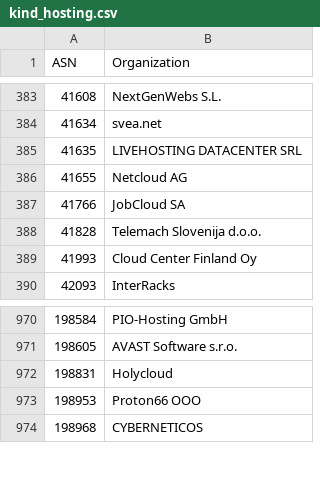
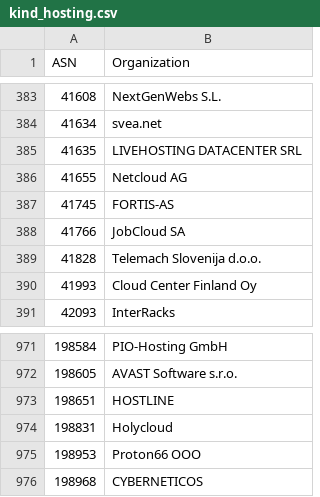
Before and after one commit to O-X-L/risk-db-lists, a CSV file: asn/kind_hosting.csv, drawn as a sheet; only a part is shown, gaps mark what is left out.

```diff
--- a/asn/kind_hosting.csv
+++ b/asn/kind_hosting.csv
@@ -386,2 +386,3 @@ ASN,Organization
 41655,Netcloud AG
+41745,FORTIS-AS
 41766,JobCloud SA
@@ -971,2 +972,3 @@ ASN,Organization
 198605,AVAST Software s.r.o.
+198651,HOSTLINE
 198831,Holycloud
```
Also changed, not shown: asn/kind_education.csv, asn/kind_isp.csv, 36 other files.
